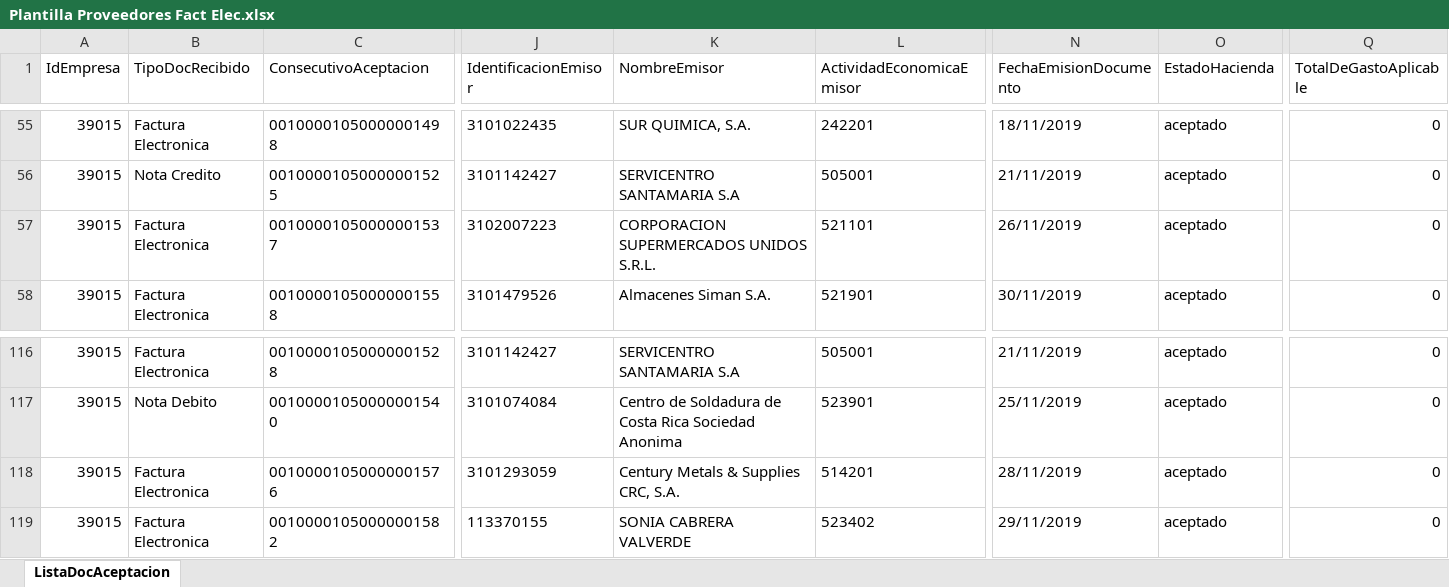
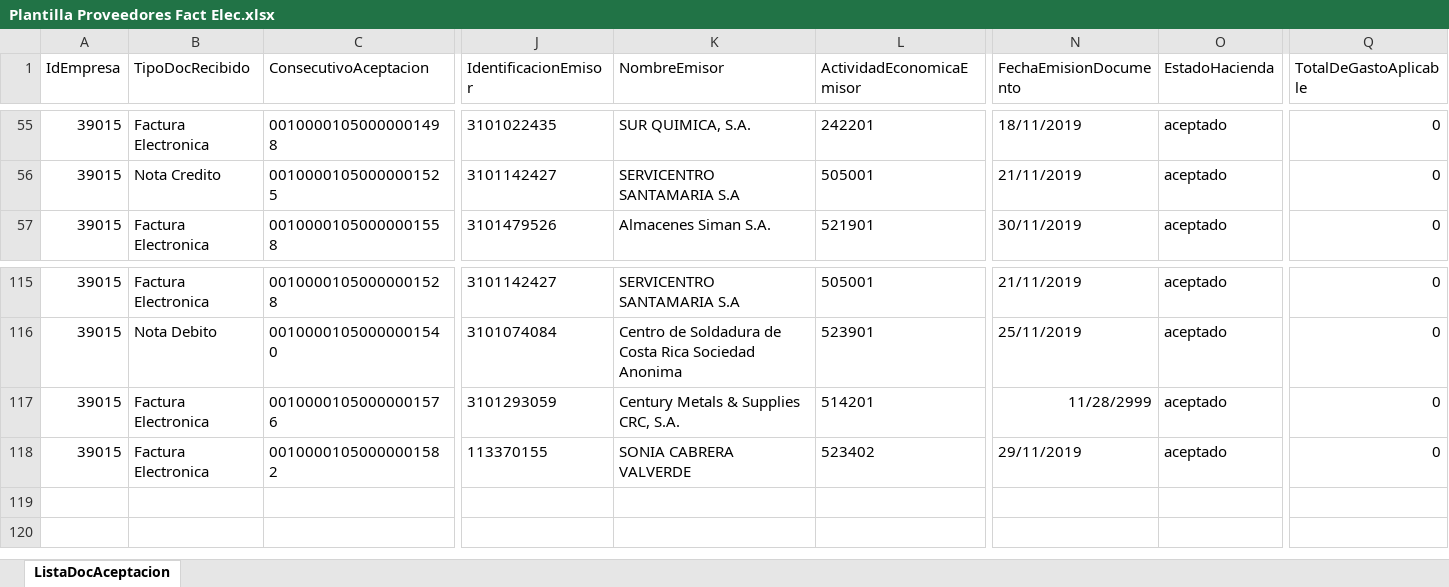
Before and after one commit to romogo23/ProyectoTranstecno, an Excel workbook: UI/Plantilla Proveedores Fact Elec.xlsx, sheet ListaDocAceptacion, drawn as a sheet; only a part is shown, gaps mark what is left out; values as stored, in another font and other column widths than the file's, no borders; table styles not drawn; removed rows and columns are numbered as before the commit, all else as after; rows hold the shown columns only; the diff names each change by its address in the sheet, - before the commit and + after, or states it on an @@ line.

```diff
--- a/UI/Plantilla Proveedores Fact Elec.xlsx (sheet ListaDocAceptacion)
+++ b/UI/Plantilla Proveedores Fact Elec.xlsx (sheet ListaDocAceptacion)
-row 57: 39015 | Factura Electronica | 00100001050000001537 | 3102007223 | CORPORACION SUPERMERCADOS UNIDOS S.R.L. | 521101 | 26/11/2019 | aceptado | 0
-N117 (FechaEmisionDocumento): 28/11/2019
+N117 (FechaEmisionDocumento): 11/28/2999
```
Also changed, not shown: 9 other files.
